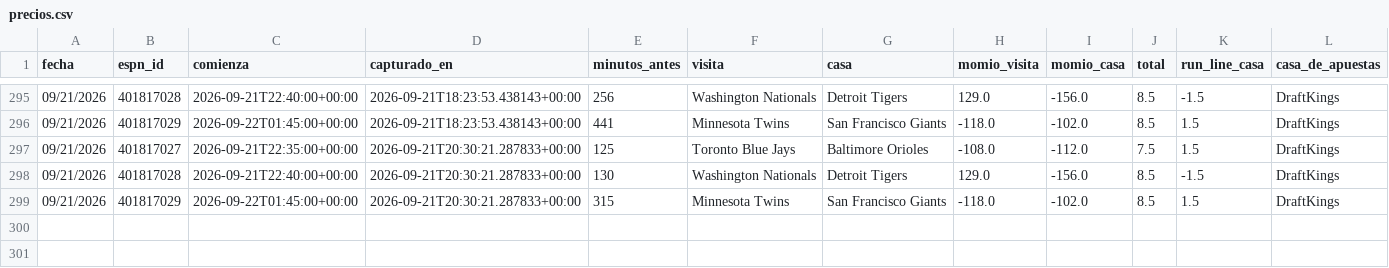
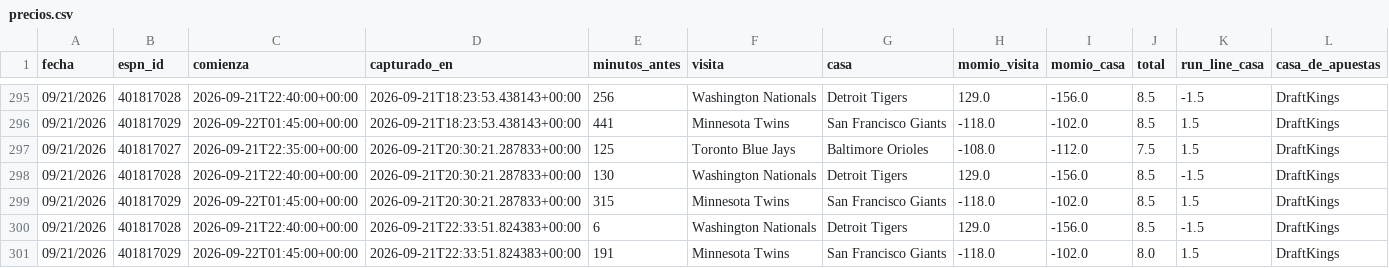
Before and after one commit to Robert123712/MODELO-MLB-V02, a CSV file: precios.csv, drawn as a sheet; only a part is shown, gaps mark what is left out.

```diff
--- a/precios.csv
+++ b/precios.csv
@@ -299 +299,3 @@ fecha,espn_id,comienza,capturado_en,minutos_antes,visita,casa,momio_visita,momio
 09/21/2026,401817029,2026-09-22T01:45:00+00:00,2026-09-21T20:30:21.287833+00:00,315,Minnesota Twins,San Francisco Giants,-118.0,-102.0,8.5,1.5,DraftKings
+09/21/2026,401817028,2026-09-21T22:40:00+00:00,2026-09-21T22:33:51.824383+00:00,6,Washington Nationals,Detroit Tigers,129.0,-156.0,8.5,-1.5,DraftKings
+09/21/2026,401817029,2026-09-22T01:45:00+00:00,2026-09-21T22:33:51.824383+00:00,191,Minnesota Twins,San Francisco Giants,-118.0,-102.0,8.0,1.5,DraftKings
```
Also changed, not shown: 5 other files.
